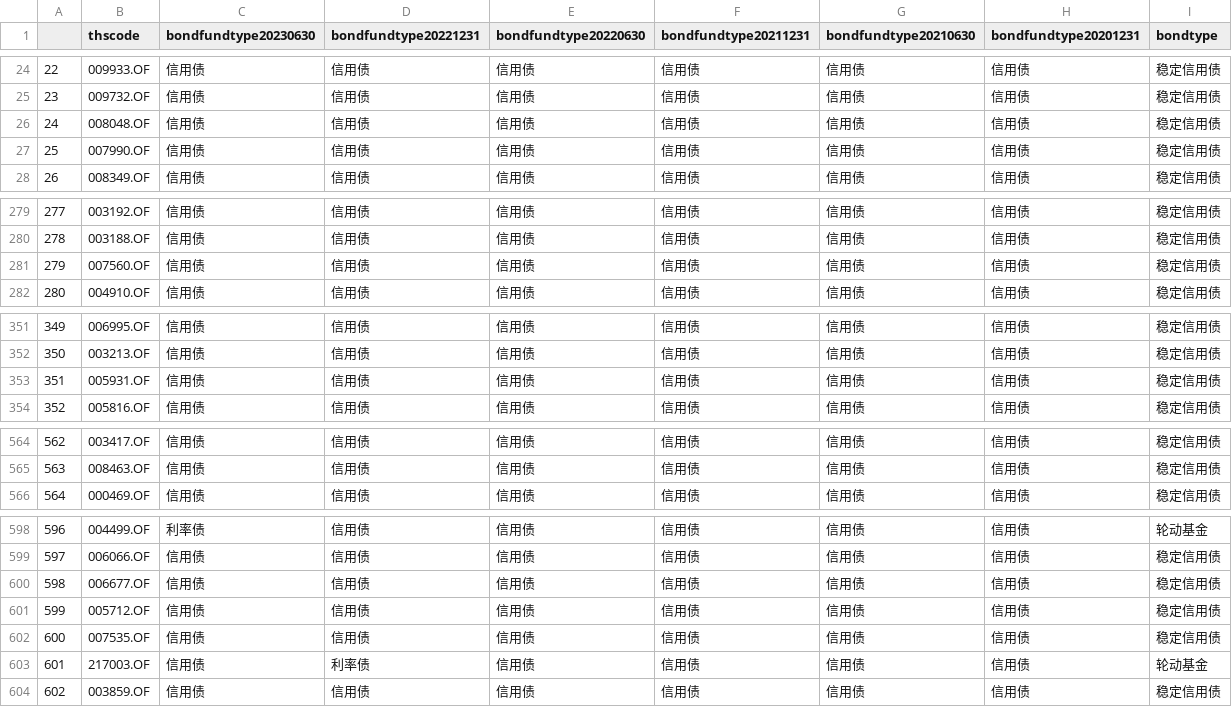
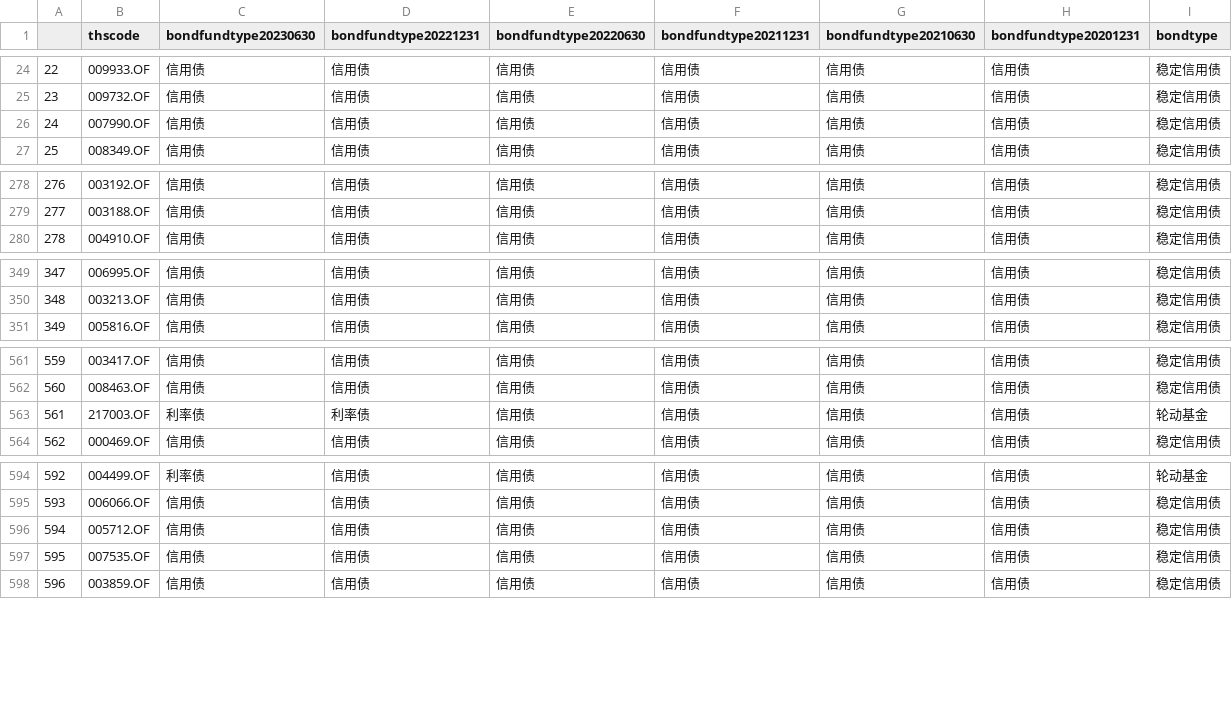
Before and after one commit to whuTuTu/FundInv, a CSV file: output/ChunzhaiFund/bondtype_stable.csv, drawn as a sheet; only a part is shown, gaps mark what is left out; removed rows and columns are numbered as before the commit, all else as after; the diff covers the shown part only; the diff names each change by its address in the sheet, - before the commit and + after, or states it on an @@ line.

```diff
--- a/output/ChunzhaiFund/bondtype_stable.csv
+++ b/output/ChunzhaiFund/bondtype_stable.csv
-row 26: 24 | 008048.OF | 信用债 | 信用债 | 信用债 | 信用债 | 信用债 | 信用债 | 稳定信用债
@@ column A renumbered from row 26 down @@
-row 281: 279 | 007560.OF | 信用债 | 信用债 | 信用债 | 信用债 | 信用债 | 信用债 | 稳定信用债
-row 353: 351 | 005931.OF | 信用债 | 信用债 | 信用债 | 信用债 | 信用债 | 信用债 | 稳定信用债
+row 563: 561 | 217003.OF | 利率债 | 利率债 | 信用债 | 信用债 | 信用债 | 信用债 | 轮动基金
-row 600: 598 | 006677.OF | 信用债 | 信用债 | 信用债 | 信用债 | 信用债 | 信用债 | 稳定信用债
-row 603: 601 | 217003.OF | 信用债 | 利率债 | 信用债 | 信用债 | 信用债 | 信用债 | 轮动基金
```
Also changed, not shown: 4 moved rows and 2 edited cells elsewhere in this file, 45 other files.
